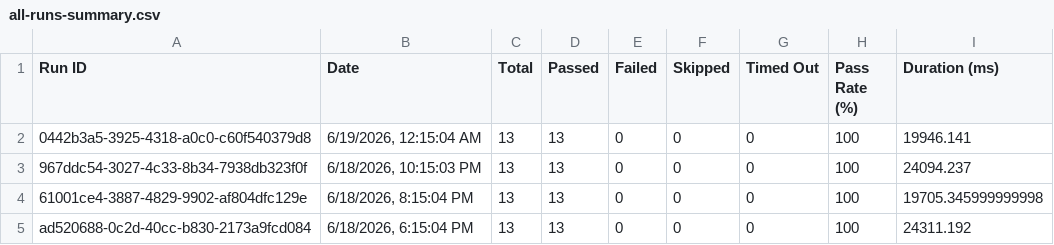
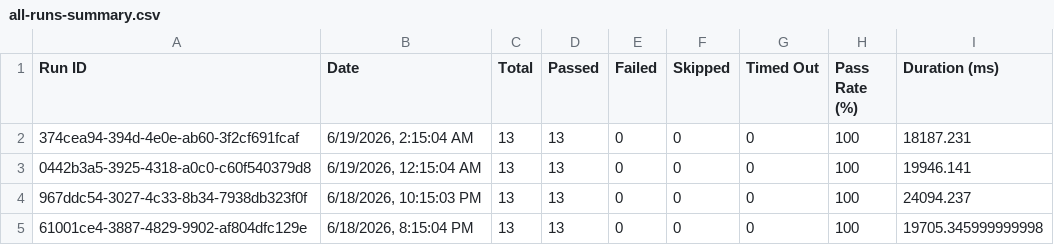
Before and after one commit to saira-uwc/asksam-datascience-automation, a CSV file: docs/exports/all-runs-summary.csv, drawn as a sheet; only a part is shown; the shorter side is filled out with more unchanged rows; the diff names each change by its address in the sheet, - before the commit and + after, or states it on an @@ line.

```diff
--- a/docs/exports/all-runs-summary.csv
+++ b/docs/exports/all-runs-summary.csv
+row 2: 374cea94-394d-4e0e-ab60-3f2cf691fcaf | 6/19/2026, 2:15:04 AM | 13 | 13 | 0 | 0 | 0 | 100 | 18187.231
```
Also changed, not shown: docs/exports/current-run.csv, 15 other files.
